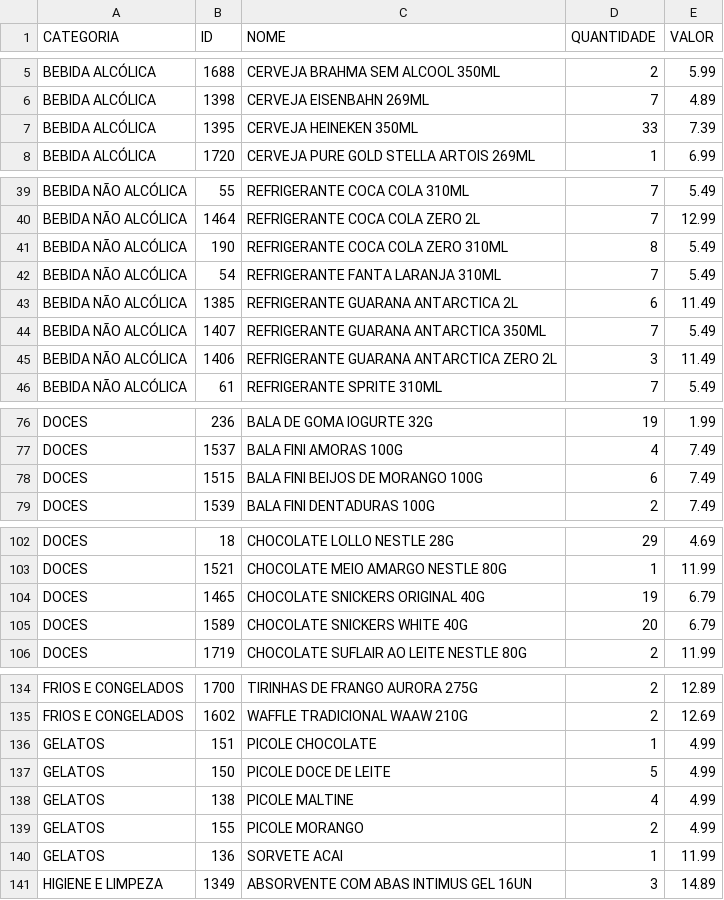
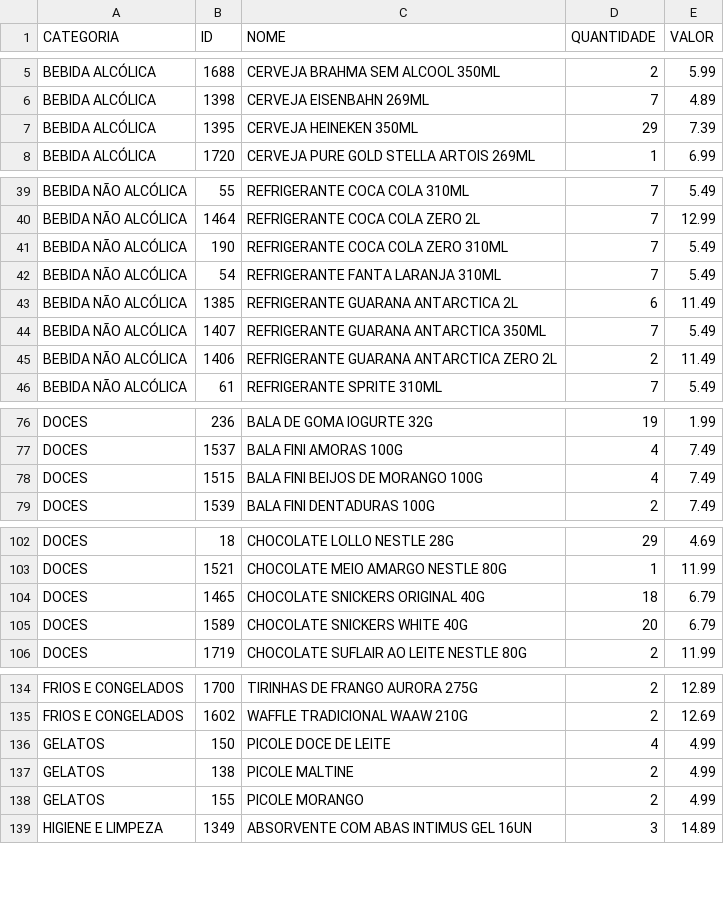
Before and after one commit to guicobracraft-prog/PesquisadeMercado, a CSV file: catalogo_por_categoria.csv, drawn as a sheet; only a part is shown, gaps mark what is left out; the diff covers the shown part only.

```diff
--- a/catalogo_por_categoria.csv
+++ b/catalogo_por_categoria.csv
@@ -6,3 +6,3 @@ BEBIDA ALCÓLICA;1688;CERVEJA BRAHMA SEM ALCOOL 350ML;2;5.99
 BEBIDA ALCÓLICA;1398;CERVEJA EISENBAHN 269ML;7;4.89
-BEBIDA ALCÓLICA;1395;CERVEJA HEINEKEN 350ML;33;7.39
+BEBIDA ALCÓLICA;1395;CERVEJA HEINEKEN 350ML;29;7.39
 BEBIDA ALCÓLICA;1720;CERVEJA PURE GOLD STELLA ARTOIS 269ML;1;6.99
@@ -40,3 +40,3 @@ BEBIDA NÃO ALCÓLICA;55;REFRIGERANTE COCA COLA 310ML;7;5.49
 BEBIDA NÃO ALCÓLICA;1464;REFRIGERANTE COCA COLA ZERO  2L;7;12.99
-BEBIDA NÃO ALCÓLICA;190;REFRIGERANTE COCA COLA ZERO 310ML;8;5.49
+BEBIDA NÃO ALCÓLICA;190;REFRIGERANTE COCA COLA ZERO 310ML;7;5.49
 BEBIDA NÃO ALCÓLICA;54;REFRIGERANTE FANTA LARANJA 310ML;7;5.49
@@ -44,3 +44,3 @@ BEBIDA NÃO ALCÓLICA;1385;REFRIGERANTE GUARANA ANTARCTICA 2L;6;11.49
 BEBIDA NÃO ALCÓLICA;1407;REFRIGERANTE GUARANA ANTARCTICA 350ML;7;5.49
-BEBIDA NÃO ALCÓLICA;1406;REFRIGERANTE GUARANA ANTARCTICA ZERO 2L;3;11.49
+BEBIDA NÃO ALCÓLICA;1406;REFRIGERANTE GUARANA ANTARCTICA ZERO 2L;2;11.49
 BEBIDA NÃO ALCÓLICA;61;REFRIGERANTE SPRITE 310ML;7;5.49
@@ -77,3 +77,3 @@ DOCES;236;BALA DE GOMA IOGURTE 32G;19;1.99
 DOCES;1537;BALA FINI AMORAS 100G;4;7.49
-DOCES;1515;BALA FINI BEIJOS DE MORANGO 100G;6;7.49
+DOCES;1515;BALA FINI BEIJOS DE MORANGO 100G;4;7.49
 DOCES;1539;BALA FINI DENTADURAS 100G;2;7.49
@@ -103,3 +103,3 @@ DOCES;18;CHOCOLATE LOLLO NESTLE 28G;29;4.69
 DOCES;1521;CHOCOLATE MEIO AMARGO NESTLE 80G;1;11.99
-DOCES;1465;CHOCOLATE SNICKERS ORIGINAL 40G;19;6.79
+DOCES;1465;CHOCOLATE SNICKERS ORIGINAL 40G;18;6.79
 DOCES;1589;CHOCOLATE SNICKERS WHITE 40G;20;6.79
@@ -135,7 +135,5 @@ FRIOS E CONGELADOS;1700;TIRINHAS DE FRANGO AURORA 275G;2;12.89
 FRIOS E CONGELADOS;1602;WAFFLE TRADICIONAL WAAW 210G;2;12.69
-GELATOS;151;PICOLE CHOCOLATE;1;4.99
-GELATOS;150;PICOLE DOCE DE LEITE;5;4.99
-GELATOS;138;PICOLE MALTINE;4;4.99
+GELATOS;150;PICOLE DOCE DE LEITE;4;4.99
+GELATOS;138;PICOLE MALTINE;2;4.99
 GELATOS;155;PICOLE MORANGO;2;4.99
-GELATOS;136;SORVETE ACAI;1;11.99
 HIGIENE E LIMPEZA;1349;ABSORVENTE COM ABAS INTIMUS GEL 16UN;3;14.89
```
Also changed, not shown: 2 edited cells elsewhere in this file, catalogo_geral.csv, movimentacoes.csv, 3 other files.
